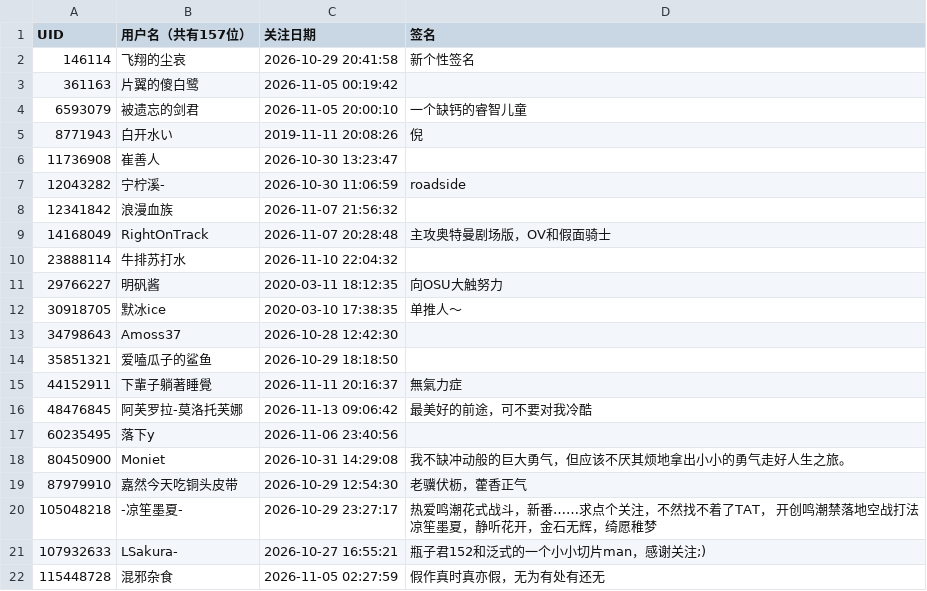
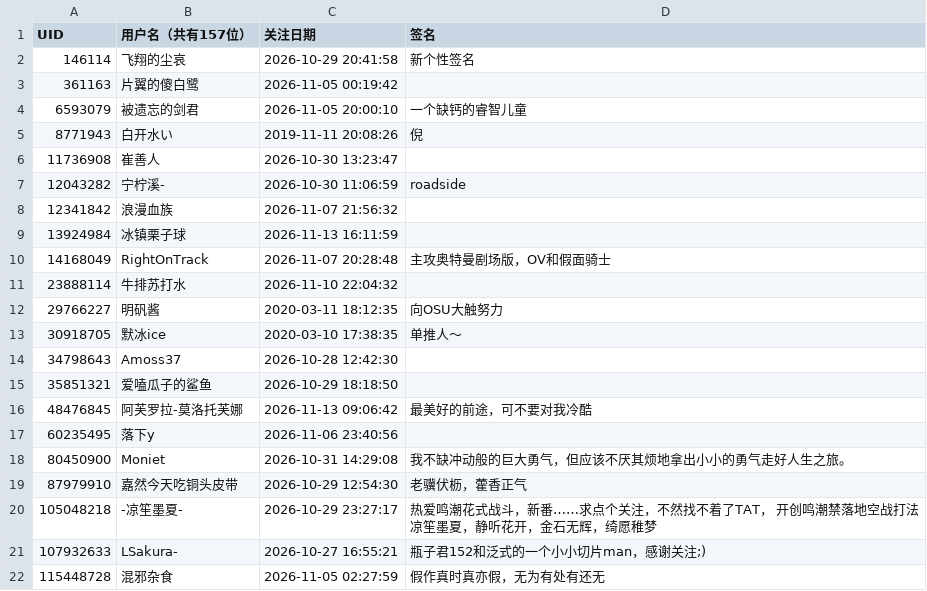
Before and after one commit to yuluoshenjun/bili_fans, a CSV file: fans.csv, drawn as a sheet; only a part is shown; removed rows and columns are numbered as before the commit, all else as after; the diff names each change by its address in the sheet, - before the commit and + after, or states it on an @@ line.

```diff
--- a/fans.csv
+++ b/fans.csv
+row 9: 13924984 | 冰镇栗子球 | 2026-11-13 16:11:59
-row 15: 44152911 | 下輩子躺著睡覺 | 2026-11-11 20:16:37 | 無氣力症
```
